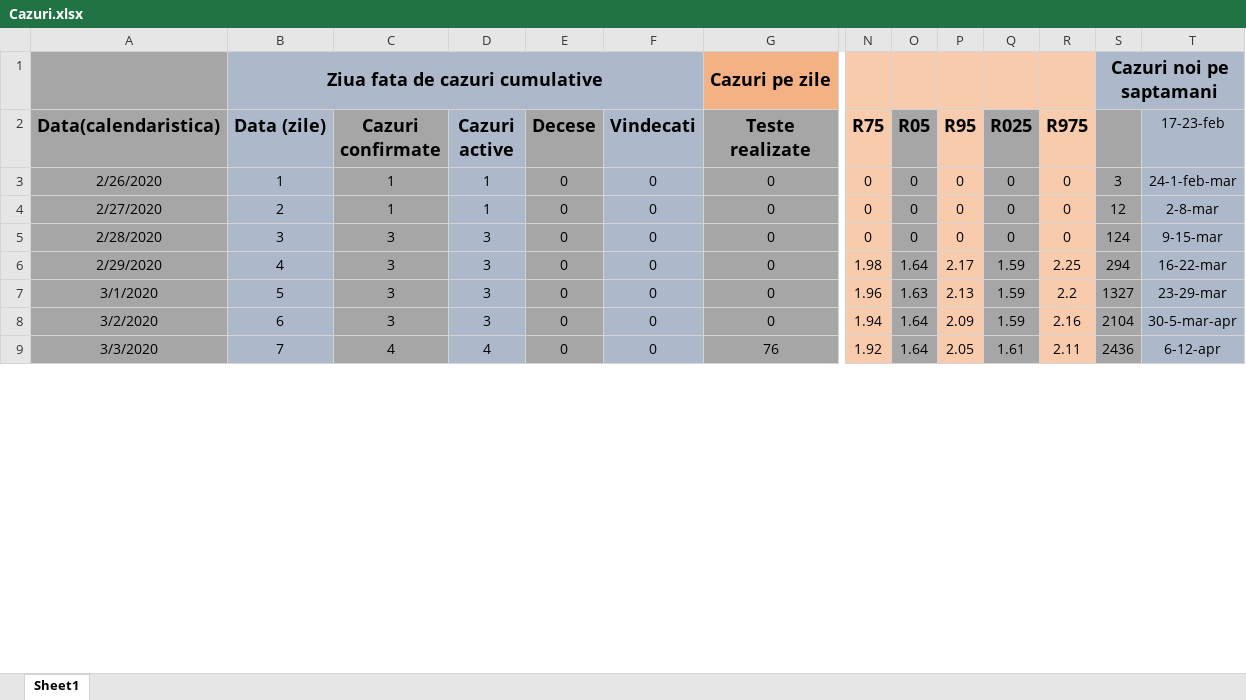
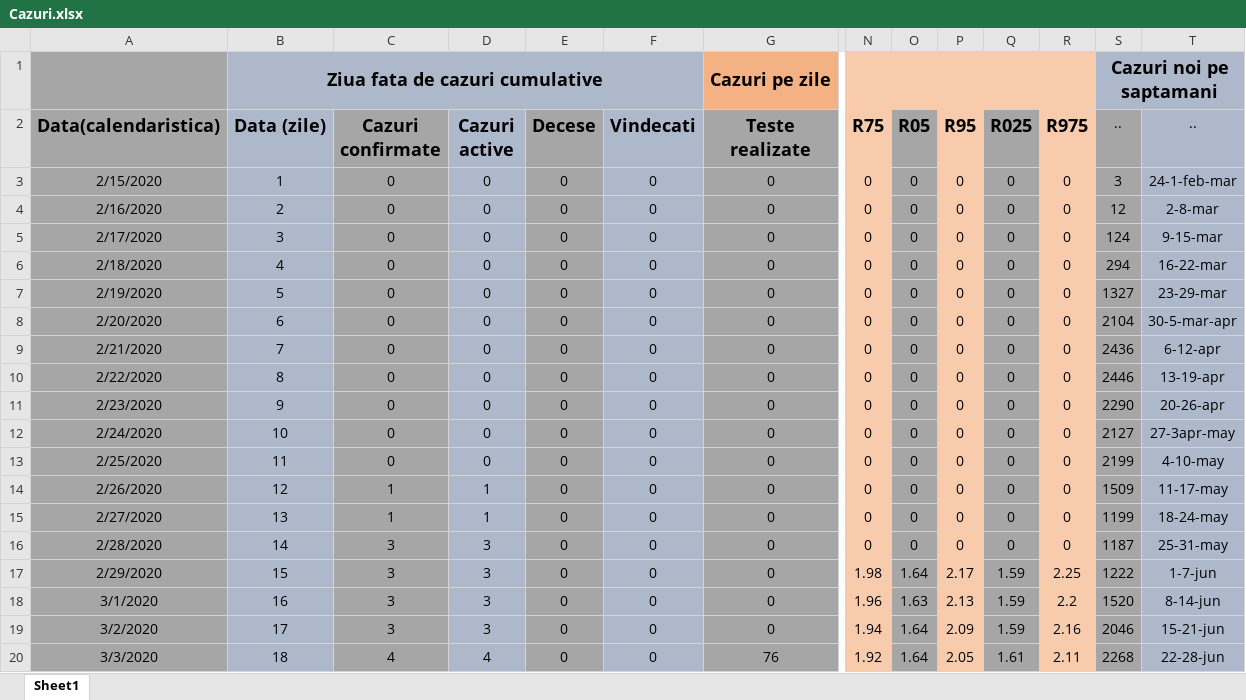
Before and after one commit to nor24o/Practica_covid19_UTCN, an Excel workbook: Database/Norbert/Cazuri.xlsx, sheet Sheet1, drawn as a sheet; only a part is shown, gaps mark what is left out; values as stored, in another font and other column widths than the file's, no borders; addresses are those after the commit; rows hold the shown columns only; the diff covers the shown part only; the diff names each change by its address in the sheet, - before the commit and + after, or states it on an @@ line.

```diff
--- a/Database/Norbert/Cazuri.xlsx (sheet Sheet1)
+++ b/Database/Norbert/Cazuri.xlsx (sheet Sheet1)
-S2: (empty)
+S2: ..
-T2: 17-23-feb
+T2: ..
+row 3: 2/15/2020 | 1 | 0 | 0 | 0 | 0 | 0 | 0 | 0 | 0 | 0 | 0 | 3 | 24-1-feb-mar
+row 4: 2/16/2020 | 2 | 0 | 0 | 0 | 0 | 0 | 0 | 0 | 0 | 0 | 0 | 12 | 2-8-mar
+row 5: 2/17/2020 | 3 | 0 | 0 | 0 | 0 | 0 | 0 | 0 | 0 | 0 | 0 | 124 | 9-15-mar
+row 6: 2/18/2020 | 4 | 0 | 0 | 0 | 0 | 0 | 0 | 0 | 0 | 0 | 0 | 294 | 16-22-mar
+row 7: 2/19/2020 | 5 | 0 | 0 | 0 | 0 | 0 | 0 | 0 | 0 | 0 | 0 | 1327 | 23-29-mar
+row 8: 2/20/2020 | 6 | 0 | 0 | 0 | 0 | 0 | 0 | 0 | 0 | 0 | 0 | 2104 | 30-5-mar-apr
+row 9: 2/21/2020 | 7 | 0 | 0 | 0 | 0 | 0 | 0 | 0 | 0 | 0 | 0 | 2436 | 6-12-apr
+row 10: 2/22/2020 | 8 | 0 | 0 | 0 | 0 | 0 | 0 | 0 | 0 | 0 | 0 | 2446 | 13-19-apr
+row 11: 2/23/2020 | 9 | 0 | 0 | 0 | 0 | 0 | 0 | 0 | 0 | 0 | 0 | 2290 | 20-26-apr
+row 12: 2/24/2020 | 10 | 0 | 0 | 0 | 0 | 0 | 0 | 0 | 0 | 0 | 0 | 2127 | 27-3apr-may
+row 13: 2/25/2020 | 11 | 0 | 0 | 0 | 0 | 0 | 0 | 0 | 0 | 0 | 0 | 2199 | 4-10-may
-B14 (Data (zile)): 1
+B14 (Data (zile)): 12
-S14 (..): 3
+S14 (..): 1509
-T14 (..): 24-1-feb-mar
+T14 (..): 11-17-may
-B15 (Data (zile)): 2
+B15 (Data (zile)): 13
-S15 (..): 12
+S15 (..): 1199
-T15 (..): 2-8-mar
+T15 (..): 18-24-may
-B16 (Data (zile)): 3
+B16 (Data (zile)): 14
-S16 (..): 124
+S16 (..): 1187
-T16 (..): 9-15-mar
+T16 (..): 25-31-may
-B17 (Data (zile)): 4
+B17 (Data (zile)): 15
-S17 (..): 294
+S17 (..): 1222
-T17 (..): 16-22-mar
+T17 (..): 1-7-jun
-B18 (Data (zile)): 5
+B18 (Data (zile)): 16
-S18 (..): 1327
+S18 (..): 1520
-T18 (..): 23-29-mar
+T18 (..): 8-14-jun
-B19 (Data (zile)): 6
+B19 (Data (zile)): 17
-S19 (..): 2104
+S19 (..): 2046
-T19 (..): 30-5-mar-apr
+T19 (..): 15-21-jun
-B20 (Data (zile)): 7
+B20 (Data (zile)): 18
-S20 (..): 2436
+S20 (..): 2268
-T20 (..): 6-12-apr
+T20 (..): 22-28-jun
```
Also changed, not shown: 4 added rows and 190 edited cells elsewhere in this sheet, formulas that keep their value, Database/Campean/Ploturi/Waze.xlsx, Database/Norbert/Australia_Ungaria_Israel_worldometer.xlsx, 15 other files.
